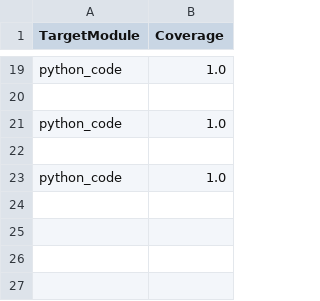
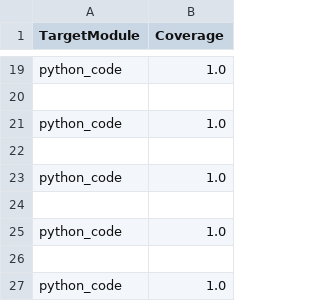
Before and after one commit to feifei1002/7CCSMPRJ-individual-project, a CSV file: pynguin-report/statistics.csv, drawn as a sheet; only a part is shown, gaps mark what is left out; the diff names each change by its address in the sheet, - before the commit and + after, or states it on an @@ line.

Commit message:
automated compilation and test execution, seems to work best on Java to Python translation.

```diff
--- a/pynguin-report/statistics.csv
+++ b/pynguin-report/statistics.csv
+row 24: (empty)
+row 25: python_code | 1.0
+row 26: (empty)
+row 27: python_code | 1.0
```
Also changed, not shown: 13 other files.
